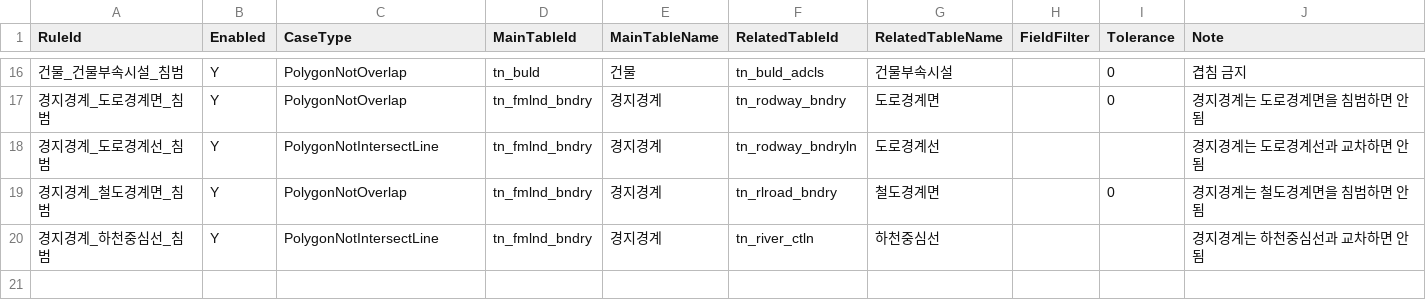
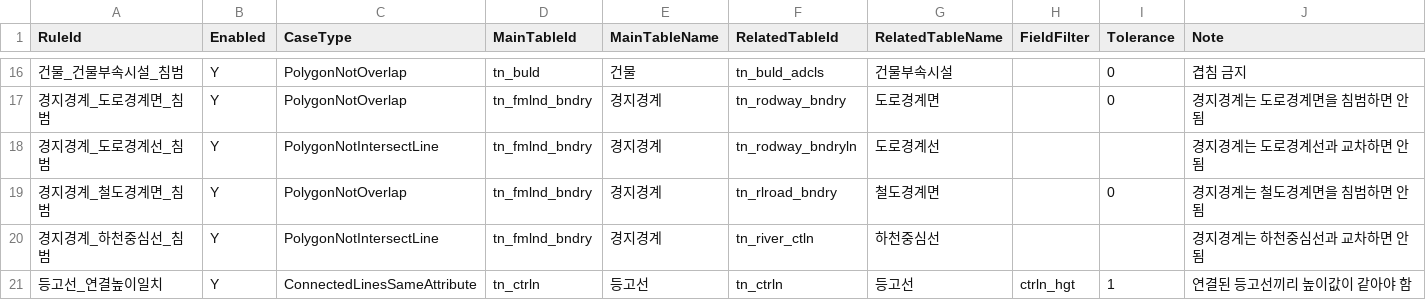
Before and after one commit to wgsystem-1/SpatialCheckPro, a CSV file: SpatialCheckPro/Config/5_relation_check.csv, drawn as a sheet; only a part is shown, gaps mark what is left out; the diff names each change by its address in the sheet, - before the commit and + after, or states it on an @@ line.

Commit message:
feat: 등고선 연결 높이값 일치 검수 기능 추가 및 대시보드 통계 개선
- ConnectedLinesSameAttribute CaseType 추가: 연결된 선분끼리 속성값 일치 검사
- 등고선 연결 시 높이값(ctrln_hgt) 일치 검수 기능 구현
- 대시보드 통계: 실제 검수된 테이블만 표시하도록 개선
- 지오메트리 검수: 레이어 존재 여부 확인 후 검수 수행
- GeometryValidationService: TableName에 한글명 설정
- Config/README.md: CSV 설정 파일 상세 가이드 재작성
- 3_geometry_check.csv: 산지경계(tn_mtc_bndry) 삭제

```diff
--- a/SpatialCheckPro/Config/5_relation_check.csv
+++ b/SpatialCheckPro/Config/5_relation_check.csv
+row 21: 등고선_연결높이일치 | Y | ConnectedLinesSameAttribute | tn_ctrln | 등고선 | tn_ctrln | 등고선 | ctrln_hgt | 1 | 연결된 등고선끼리 높이값이 같아야 함
```
Also changed, not shown: SpatialCheckPro/Config/3_geometry_check.csv, 5 other files.
